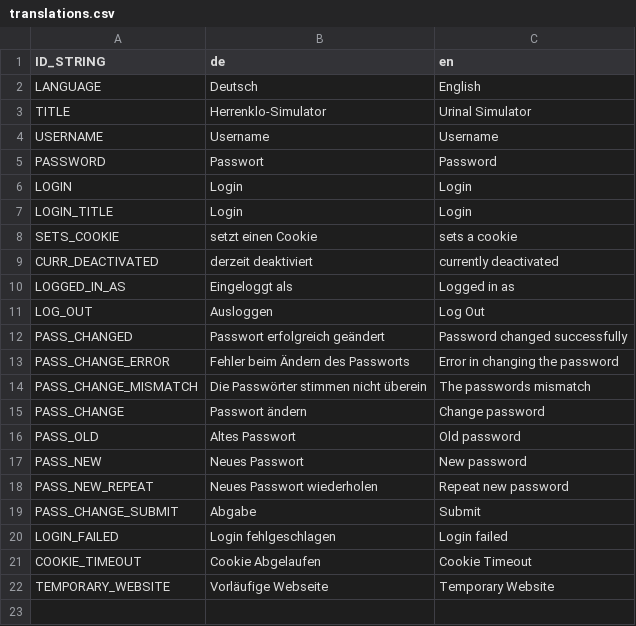
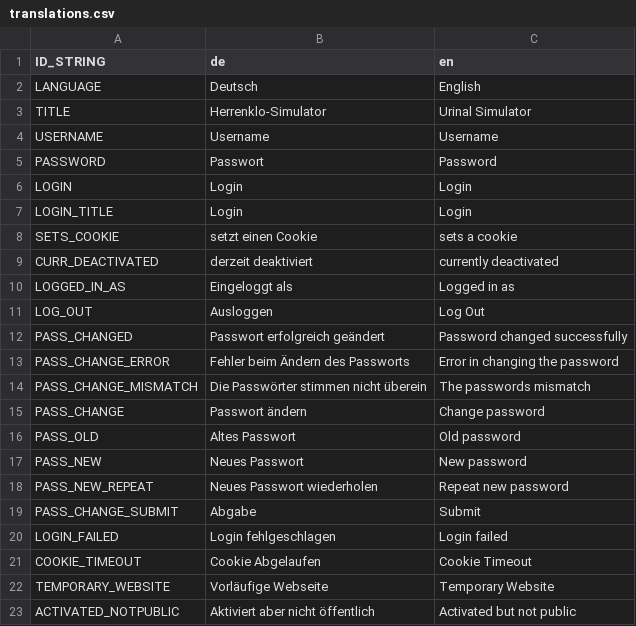
Before and after one commit to ThePhisch/KameWebsite, a CSV file: static/translations.csv, drawn as a sheet.

```diff
--- a/static/translations.csv
+++ b/static/translations.csv
@@ -22 +22,2 @@ COOKIE_TIMEOUT,Cookie Abgelaufen,Cookie Timeout
 TEMPORARY_WEBSITE,Vorläufige Webseite,Temporary Website
+ACTIVATED_NOTPUBLIC,Aktiviert aber nicht öffentlich,Activated but not public
```
Also changed, not shown: 2 other files.
